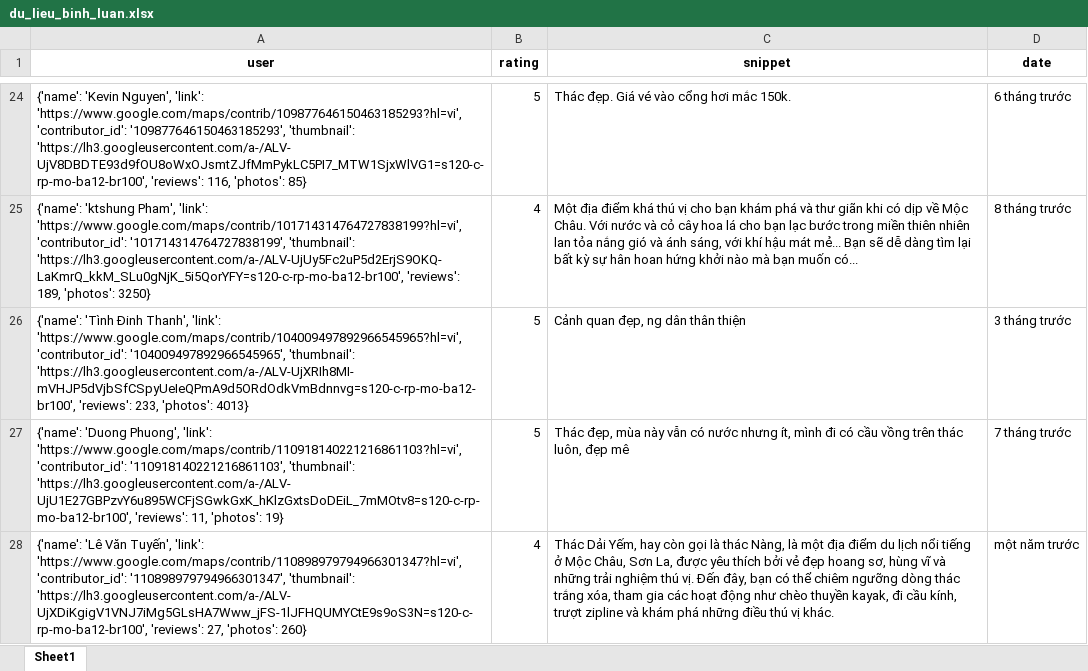
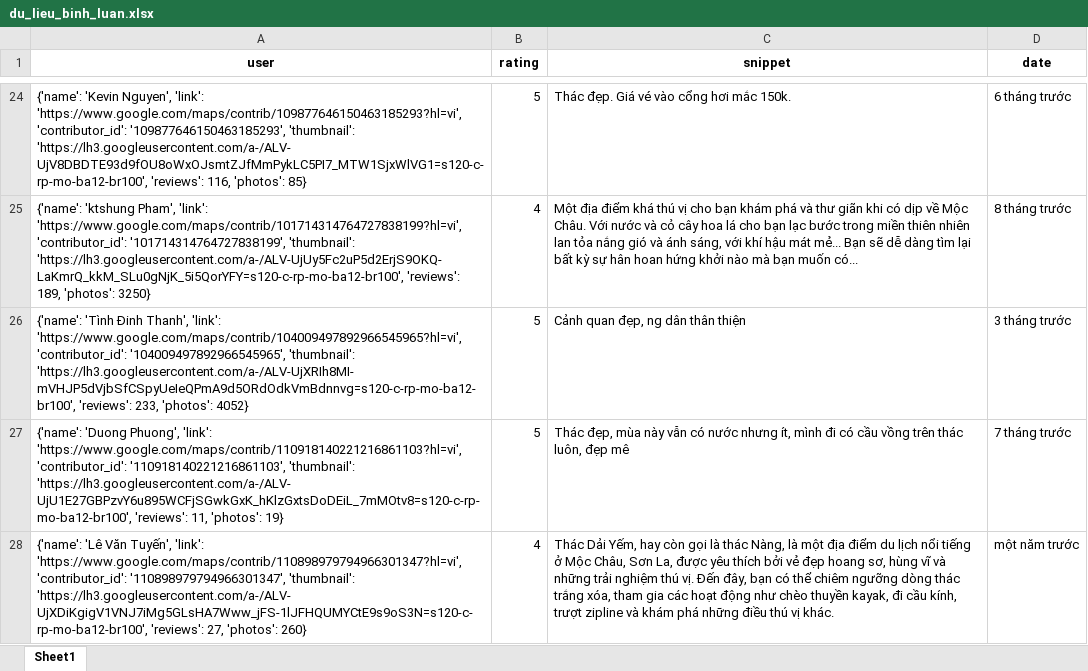
Before and after one commit to askjhfmlsrhgnojsfbg/main.py, an Excel workbook: du_lieu_binh_luan.xlsx, sheet Sheet1, drawn as a sheet; only a part is shown, gaps mark what is left out; values as stored, in another font and other column widths than the file's, no borders; the diff covers the shown part only; the diff names each change by its address in the sheet, - before the commit and + after, or states it on an @@ line.

```diff
--- a/du_lieu_binh_luan.xlsx (sheet Sheet1)
+++ b/du_lieu_binh_luan.xlsx (sheet Sheet1)
-A26 (user): …233, 'photos': 4013}
+A26 (user): …233, 'photos': 4052}
```
Also changed, not shown: 5 edited cells elsewhere in this sheet.
